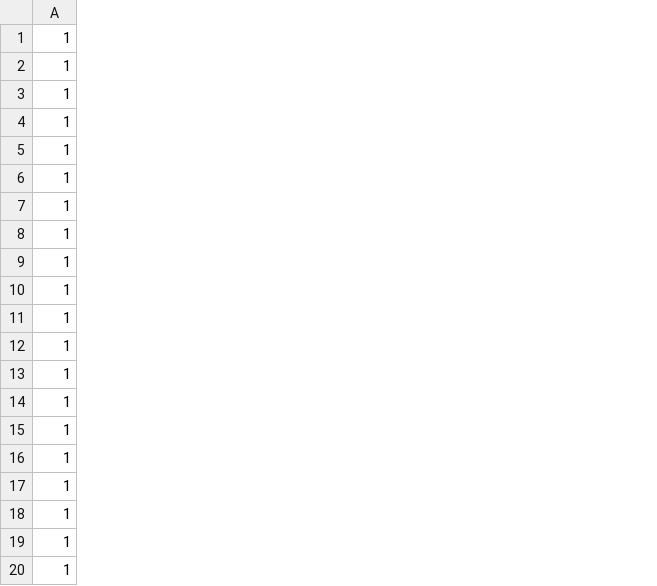
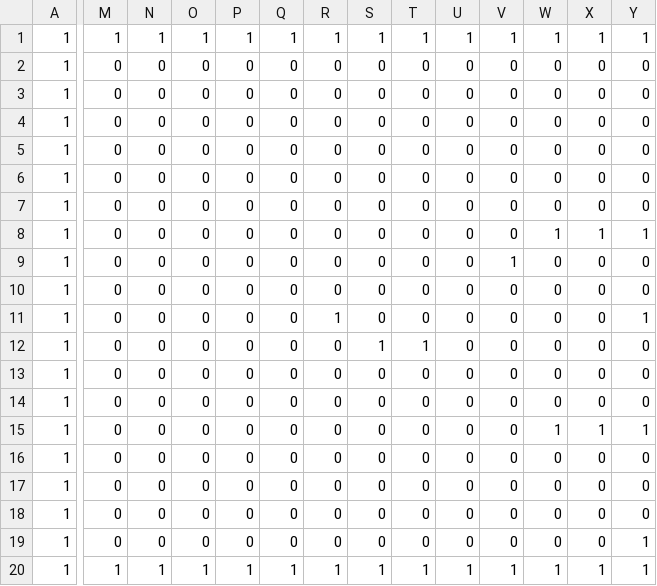
Before and after one commit to Towa-maru/AL3_1, a CSV file: DirectXGame/Resources/blocks.csv, drawn as a sheet; only a part is shown, gaps mark what is left out; the diff covers the shown part only; the diff names each change by its address in the sheet, - before the commit and + after, or states it on an @@ line.

```diff
--- a/DirectXGame/Resources/blocks.csv
+++ b/DirectXGame/Resources/blocks.csv
+column M, rows 1-20: 1 | 0 | 0 | 0 | 0 | 0 | 0 | 0 | 0 | 0 | 0 | 0 | 0 | 0 | 0 | 0 | 0 | 0 | 0 | 1
+column N, rows 1-20: 1 | 0 | 0 | 0 | 0 | 0 | 0 | 0 | 0 | 0 | 0 | 0 | 0 | 0 | 0 | 0 | 0 | 0 | 0 | 1
+column O, rows 1-20: 1 | 0 | 0 | 0 | 0 | 0 | 0 | 0 | 0 | 0 | 0 | 0 | 0 | 0 | 0 | 0 | 0 | 0 | 0 | 1
+column P, rows 1-20: 1 | 0 | 0 | 0 | 0 | 0 | 0 | 0 | 0 | 0 | 0 | 0 | 0 | 0 | 0 | 0 | 0 | 0 | 0 | 1
+column Q, rows 1-20: 1 | 0 | 0 | 0 | 0 | 0 | 0 | 0 | 0 | 0 | 0 | 0 | 0 | 0 | 0 | 0 | 0 | 0 | 0 | 1
+column R, rows 1-20: 1 | 0 | 0 | 0 | 0 | 0 | 0 | 0 | 0 | 0 | 1 | 0 | 0 | 0 | 0 | 0 | 0 | 0 | 0 | 1
+column S, rows 1-20: 1 | 0 | 0 | 0 | 0 | 0 | 0 | 0 | 0 | 0 | 0 | 1 | 0 | 0 | 0 | 0 | 0 | 0 | 0 | 1
+column T, rows 1-20: 1 | 0 | 0 | 0 | 0 | 0 | 0 | 0 | 0 | 0 | 0 | 1 | 0 | 0 | 0 | 0 | 0 | 0 | 0 | 1
+column U, rows 1-20: 1 | 0 | 0 | 0 | 0 | 0 | 0 | 0 | 0 | 0 | 0 | 0 | 0 | 0 | 0 | 0 | 0 | 0 | 0 | 1
+column V, rows 1-20: 1 | 0 | 0 | 0 | 0 | 0 | 0 | 0 | 1 | 0 | 0 | 0 | 0 | 0 | 0 | 0 | 0 | 0 | 0 | 1
+column W, rows 1-20: 1 | 0 | 0 | 0 | 0 | 0 | 0 | 1 | 0 | 0 | 0 | 0 | 0 | 0 | 1 | 0 | 0 | 0 | 0 | 1
+column X, rows 1-20: 1 | 0 | 0 | 0 | 0 | 0 | 0 | 1 | 0 | 0 | 0 | 0 | 0 | 0 | 1 | 0 | 0 | 0 | 0 | 1
+column Y, rows 1-20: 1 | 0 | 0 | 0 | 0 | 0 | 0 | 1 | 0 | 0 | 1 | 0 | 0 | 0 | 1 | 0 | 0 | 0 | 1 | 1
```
Also changed, not shown: 13 added columns elsewhere in this file, 25 other files.
